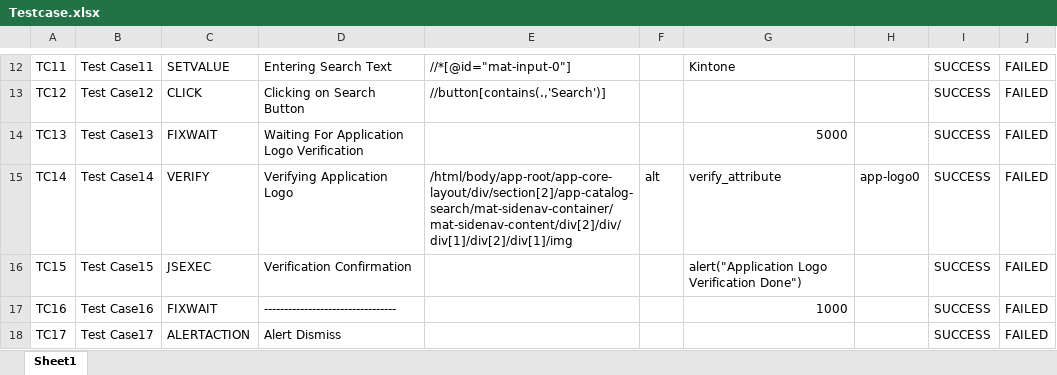
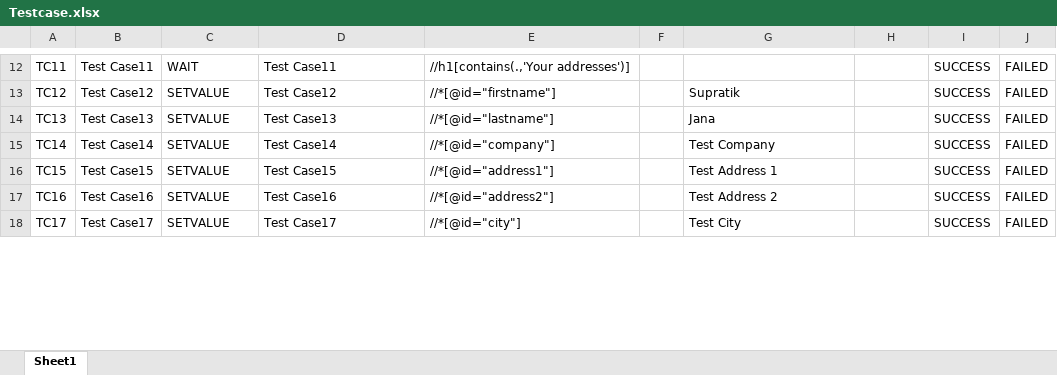
Before and after one commit to SupratikQA/atc, an Excel workbook: TestCase/Testcase.xlsx, sheet Sheet1, drawn as a sheet; only a part is shown, gaps mark what is left out; values as stored, in another font and other column widths than the file's, no borders; the diff covers the shown part only; the diff names each change by its address in the sheet, - before the commit and + after, or states it on an @@ line.

```diff
--- a/TestCase/Testcase.xlsx (sheet Sheet1)
+++ b/TestCase/Testcase.xlsx (sheet Sheet1)
-C12: SETVALUE
+C12: WAIT
-D12: Entering Search Text
+D12: Test Case11
-E12: //*[@id="mat-input-0"]
+E12: //h1[contains(.,'Your addresses')]
-G12: Kintone
+G12: (empty)
-C13: CLICK
+C13: SETVALUE
-D13: Clicking on Search Button
+D13: Test Case12
-E13: //button[contains(.,'Search')]
+E13: //*[@id="firstname"]
-G13: (empty)
+G13: Supratik
-C14: FIXWAIT
+C14: SETVALUE
-D14: Waiting For Application Logo Verification
+D14: Test Case13
-E14: (empty)
+E14: //*[@id="lastname"]
-G14: 5000
+G14: Jana
-C15: VERIFY
+C15: SETVALUE
-D15: Verifying Application Logo
+D15: Test Case14
-E15: /html/body/app-root/app-core-layout/div/section[2]/app-catalog-search/mat-sidenav-container/mat-sidenav-content/div[2]/div/div[1]/div[2]/div[1]/img
+E15: //*[@id="company"]
-F15: alt
+F15: (empty)
-G15: verify_attribute
+G15: Test Company
-H15: app-logo0
+H15: (empty)
-C16: JSEXEC
+C16: SETVALUE
-D16: Verification Confirmation
+D16: Test Case15
-E16: (empty)
+E16: //*[@id="address1"]
-G16: alert("Application Logo Verification Done")
+G16: Test Address 1
-C17: FIXWAIT
+C17: SETVALUE
-D17: ---------------------------------
+D17: Test Case16
-E17: (empty)
+E17: //*[@id="address2"]
-G17: 1000
+G17: Test Address 2
-C18: ALERTACTION
+C18: SETVALUE
-D18: Alert Dismiss
+D18: Test Case17
-E18: (empty)
+E18: //*[@id="city"]
-G18: (empty)
+G18: Test City
```
Also changed, not shown: 20 removed rows, 216 edited cells and cell formats elsewhere in this sheet, 6 other files.
